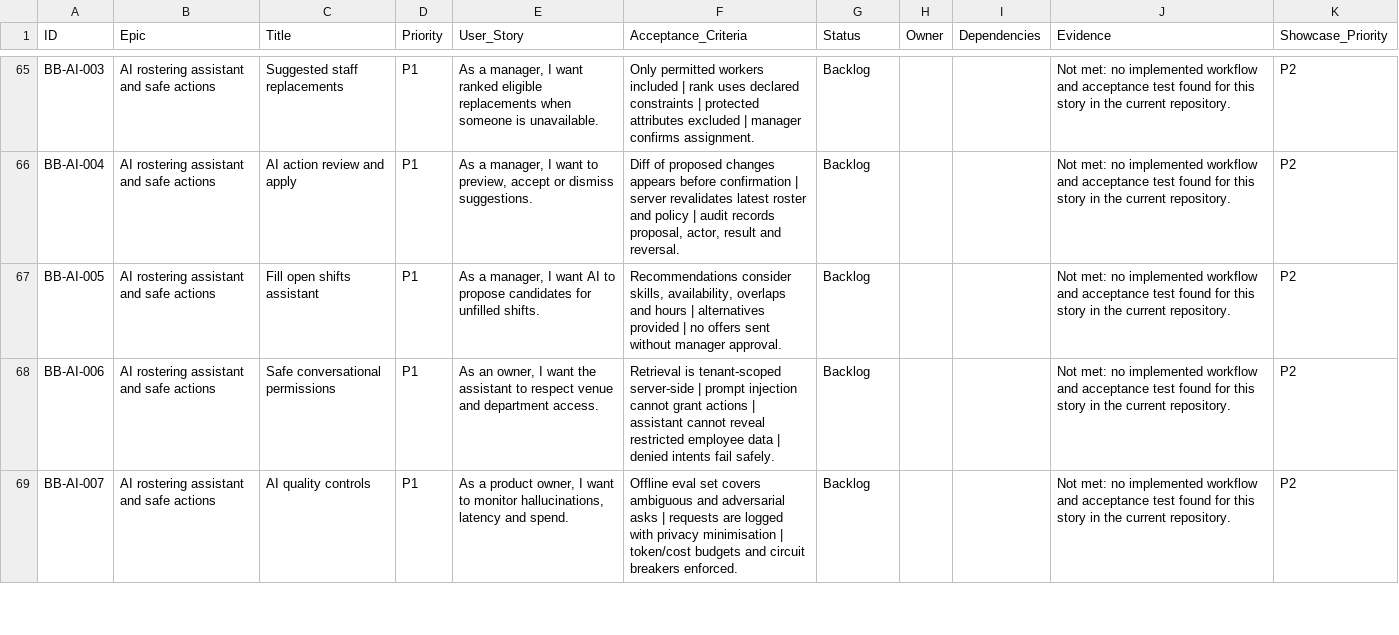
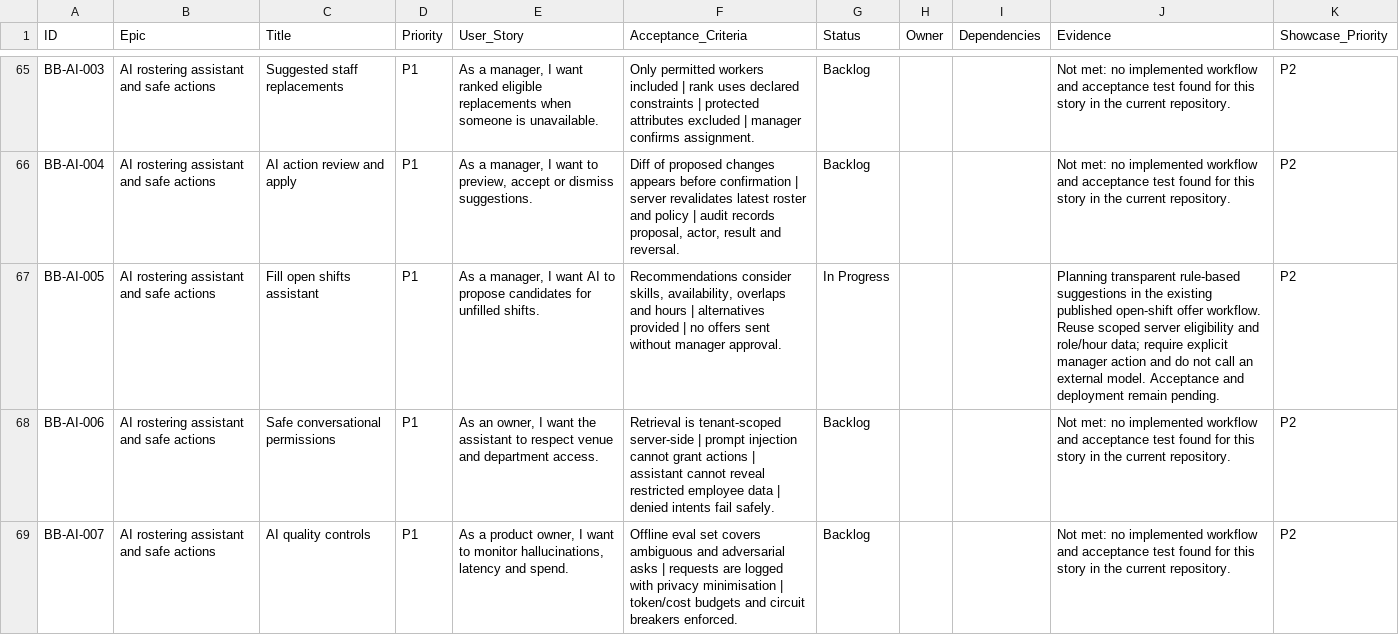
Before and after one commit to farbotkol/butterbox, a CSV file: BACKLOG_INDEX.csv, drawn as a sheet; only a part is shown, gaps mark what is left out.

```diff
--- a/BACKLOG_INDEX.csv
+++ b/BACKLOG_INDEX.csv
@@ -66,3 +66,3 @@ BB-AI-003,AI rostering assistant and safe actions,Suggested staff replacements,P
 BB-AI-004,AI rostering assistant and safe actions,AI action review and apply,P1,"As a manager, I want to preview, accept or dismiss suggestions.","Diff of proposed changes appears before confirmation | server revalidates latest roster and policy | audit records proposal, actor, result and reversal.",Backlog,,,Not met: no implemented workflow and acceptance test found for this story in the current repository.,P2
-BB-AI-005,AI rostering assistant and safe actions,Fill open shifts assistant,P1,"As a manager, I want AI to propose candidates for unfilled shifts.","Recommendations consider skills, availability, overlaps and hours | alternatives provided | no offers sent without manager approval.",Backlog,,,Not met: no implemented workflow and acceptance test found for this story in the current repository.,P2
+BB-AI-005,AI rostering assistant and safe actions,Fill open shifts assistant,P1,"As a manager, I want AI to propose candidates for unfilled shifts.","Recommendations consider skills, availability, overlaps and hours | alternatives provided | no offers sent without manager approval.",In Progress,,,"Planning transparent rule-based suggestions in the existing published open-shift offer workflow. Reuse scoped server eligibility and role/hour data; require explicit manager action and do not call an external model. Acceptance and deployment remain pending.",P2
 BB-AI-006,AI rostering assistant and safe actions,Safe conversational permissions,P1,"As an owner, I want the assistant to respect venue and department access.",Retrieval is tenant-scoped server-side | prompt injection cannot grant actions | assistant cannot reveal restricted employee data | denied intents fail safely.,Backlog,,,Not met: no implemented workflow and acceptance test found for this story in the current repository.,P2
```
Also changed, not shown: 3 other files.
